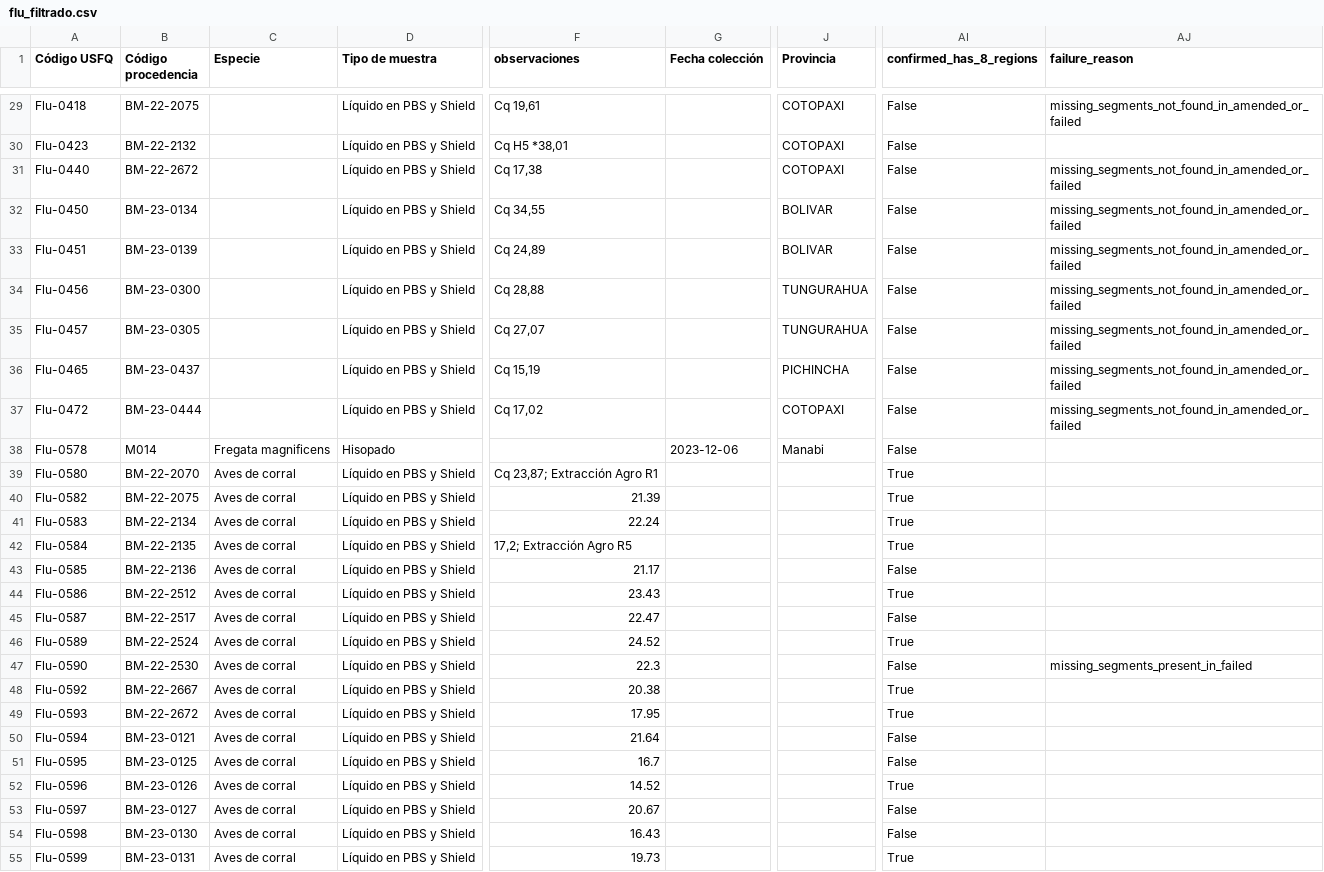
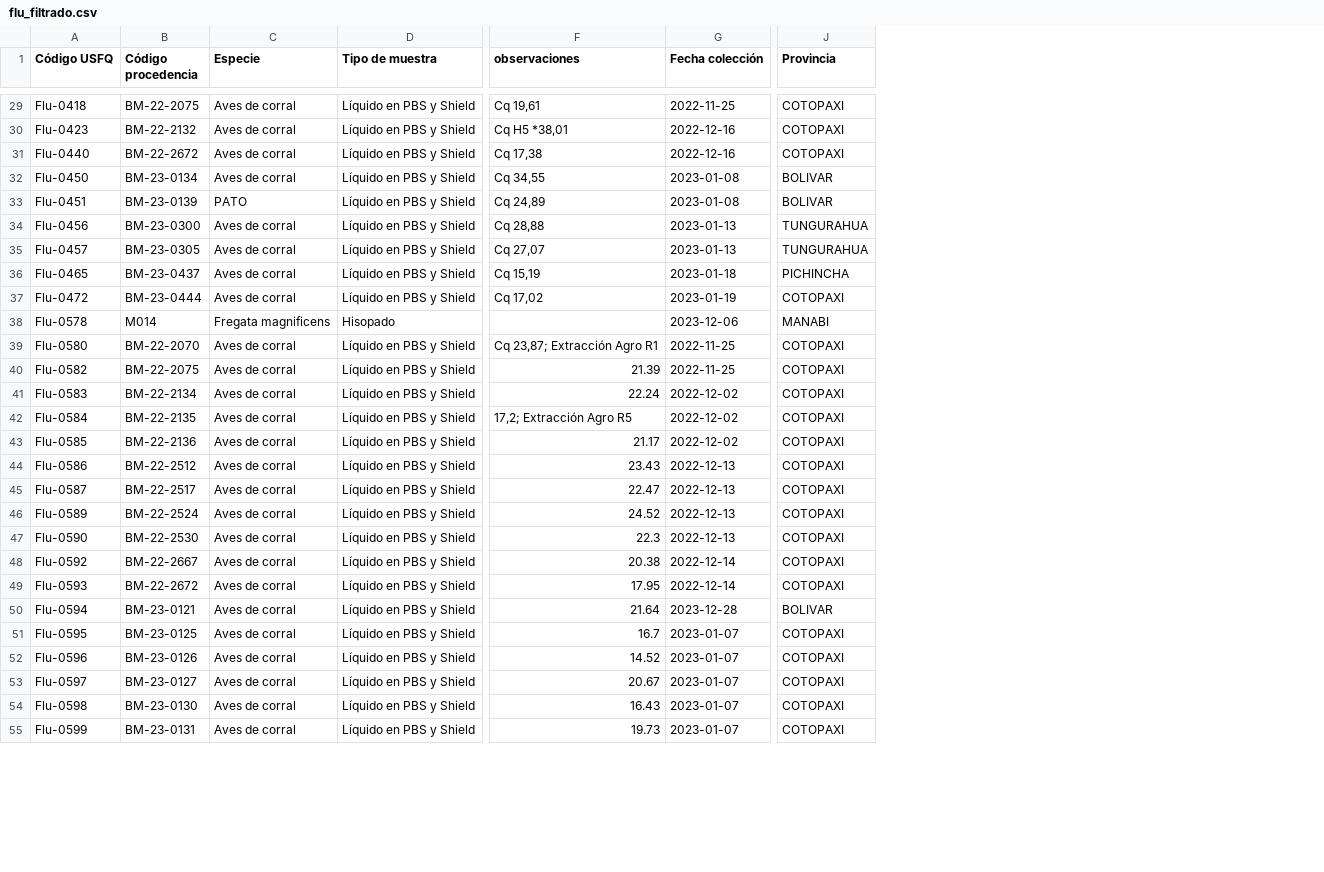
Before and after one commit to Sebysemily/Flu, a CSV file: config/flu_filtrado.csv, drawn as a sheet; only a part is shown, gaps mark what is left out; the diff covers the shown part only; the diff names each change by its address in the sheet, - before the commit and + after, or states it on an @@ line.

```diff
--- a/config/flu_filtrado.csv
+++ b/config/flu_filtrado.csv
-column AI (confirmed_has_8_regions), rows 29-55: False | False | False | False | False | False | False | False | False | False | True | True | True | True | False | True | False | True | False | True | True | False | False | True | False | False | True
-column AJ (failure_reason), rows 29-47: missing_segments_not_found_in_amended_or_failed |  | missing_segments_not_found_in_amended_or_failed | missing_segments_not_found_in_amended_or_failed | missing_segments_not_found_in_amended_or_failed | missing_segments_not_found_in_amended_or_failed | missing_segments_not_found_in_amended_or_failed | missing_segments_not_found_in_amended_or_failed | missing_segments_not_found_in_amended_or_failed |  |  |  |  |  |  |  |  |  | missing_segments_present_in_failed
-C29:C32 (Especie): (empty)
+C29:C32 (Especie): Aves de corral
-G29 (Fecha colección): (empty)
+G29 (Fecha colección): 2022-11-25
-G30:G31 (Fecha colección): (empty)
+G30:G31 (Fecha colección): 2022-12-16
-G32:G33 (Fecha colección): (empty)
+G32:G33 (Fecha colección): 2023-01-08
-C33 (Especie): (empty)
+C33 (Especie): PATO
-C34:C37 (Especie): (empty)
+C34:C37 (Especie): Aves de corral
-G34:G35 (Fecha colección): (empty)
+G34:G35 (Fecha colección): 2023-01-13
-G36 (Fecha colección): (empty)
+G36 (Fecha colección): 2023-01-18
-G37 (Fecha colección): (empty)
+G37 (Fecha colección): 2023-01-19
-J38 (Provincia): Manabi
+J38 (Provincia): MANABI
-G39:G40 (Fecha colección): (empty)
+G39:G40 (Fecha colección): 2022-11-25
-J39:J49 (Provincia): (empty)
+J39:J49 (Provincia): COTOPAXI
-G41:G43 (Fecha colección): (empty)
+G41:G43 (Fecha colección): 2022-12-02
-G44:G47 (Fecha colección): (empty)
+G44:G47 (Fecha colección): 2022-12-13
-G48:G49 (Fecha colección): (empty)
+G48:G49 (Fecha colección): 2022-12-14
-G50 (Fecha colección): (empty)
+G50 (Fecha colección): 2023-12-28
-J50 (Provincia): (empty)
+J50 (Provincia): BOLIVAR
-G51:G55 (Fecha colección): (empty)
+G51:G55 (Fecha colección): 2023-01-07
-J51:J55 (Provincia): (empty)
+J51:J55 (Provincia): COTOPAXI
```
Also changed, not shown: 1 removed row and 125 edited cells elsewhere in this file, analysis/pipeline_detailed_summary.tsv, analysis/pipeline_summary.tsv, 23 other files.
